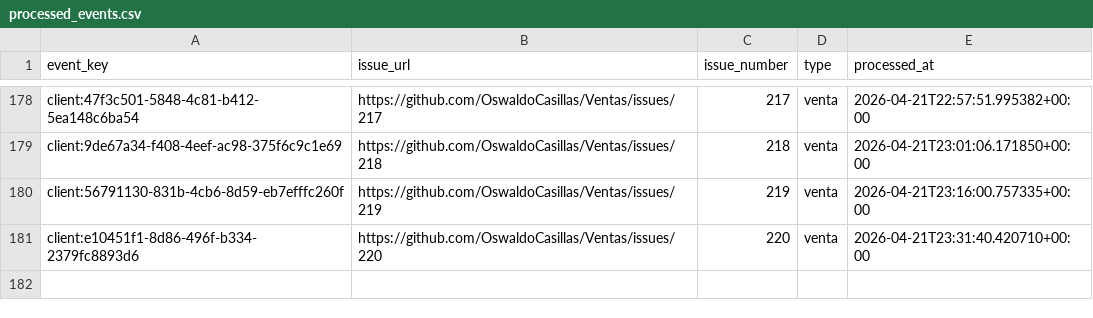
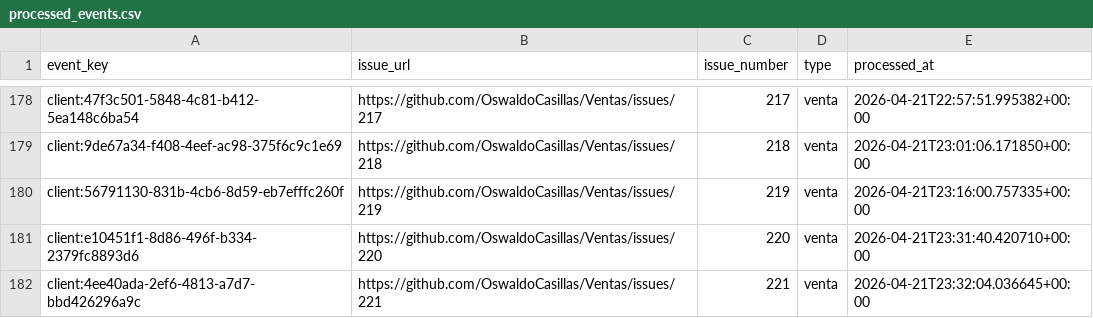
Before and after one commit to OswaldoCasillas/Ventas, a CSV file: data/processed_events.csv, drawn as a sheet; only a part is shown, gaps mark what is left out; the diff names each change by its address in the sheet, - before the commit and + after, or states it on an @@ line.

```diff
--- a/data/processed_events.csv
+++ b/data/processed_events.csv
+row 182: client:4ee40ada-2ef6-4813-a7d7-bbd426296a9c | https://github.com/OswaldoCasillas/Ventas/issues/221 | 221 | venta | 2026-04-21T23:32:04.036645+00:00
```
Also changed, not shown: data/inventory.csv, data/sales.csv, 7 other files.
